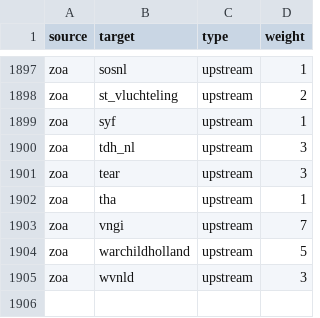
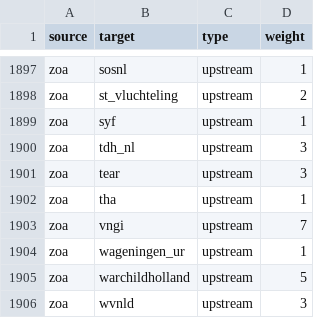
Before and after one commit to andylolz/traceability, a CSV file: links.csv, drawn as a sheet; only a part is shown, gaps mark what is left out; the diff names each change by its address in the sheet, - before the commit and + after, or states it on an @@ line.

Commit message:
Deploying to gh-pages from  @ 3dd9fb0169f10f756769f0839059b05ec664e5b7 🚀

```diff
--- a/links.csv
+++ b/links.csv
+row 1904: zoa | wageningen_ur | upstream | 1
```
